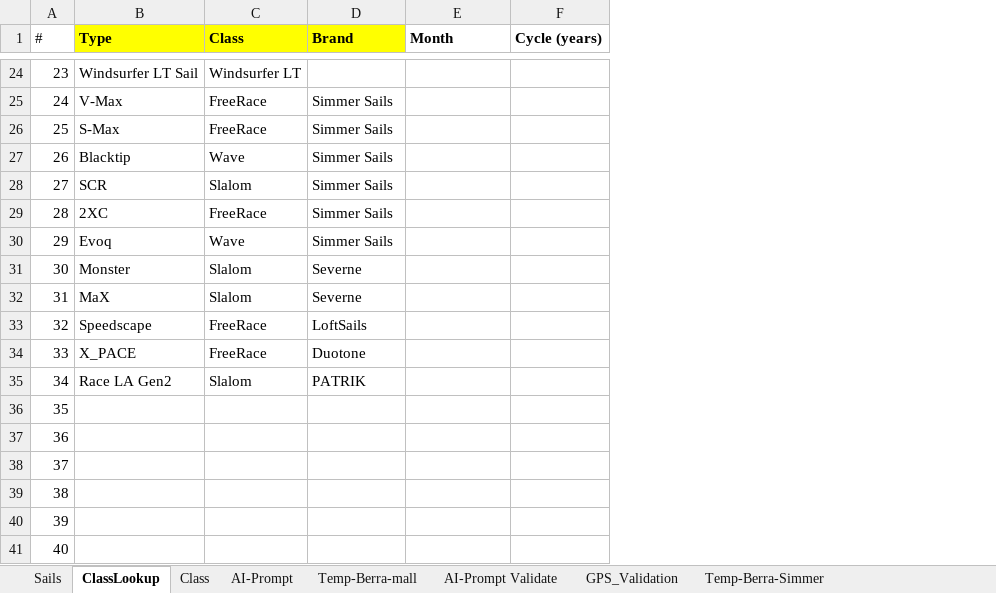
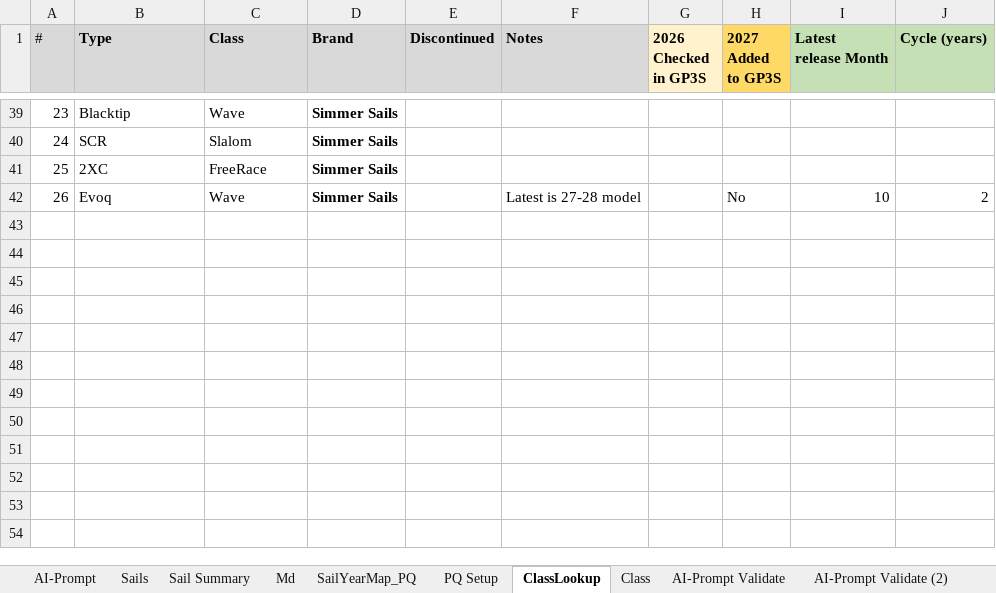
Before and after one commit to bjorn76/WS, an Excel workbook: Sails/WS_Sails.xlsm, sheet ClassLookup, drawn as a sheet; only a part is shown, gaps mark what is left out; values as stored, in another font and other column widths than the file's, no borders; removed rows and columns are numbered as before the commit, all else as after; ↵ is a line break in a cell; the diff covers the shown part only; the diff names each change by its address in the sheet, - before the commit and + after, or states it on an @@ line.

Commit message:
Update WS_Sails.xlsm
Point-7 2027 Added

```diff
--- a/Sails/WS_Sails.xlsm (sheet ClassLookup)
+++ b/Sails/WS_Sails.xlsm (sheet ClassLookup)
+sheet tab: Sail Summary
+sheet tab: Md
+sheet tab: SailYearMap_PQ
+sheet tab: PQ Setup
@@ sheet tab unhidden: AI-Prompt Validate (2) @@
@@ sheet tab order changed: AI-Prompt | Sails | Sail Summary | Md | SailYearMap_PQ | PQ Setup | ClassLookup | Class | AI-Prompt Validate | AI-Prompt Validate (2) @@
+column E (Discontinued), empty
+column F (Notes), row 42: Latest is 27-28 model
+column G (2026 Checked in GP3S), empty
+column H (2027 Added to GP3S), row 42: No
-A1 fill: none
+A1 fill: #D9D9D9
-B1:D1 fill: #FFFF00
+B1:D1 fill: #D9D9D9
-I1: Month
+I1: Latest ↵ release Month
-I1:J1 fill: none
+I1:J1 fill: #C5E0B4
-B39 (Type): Windsurfer LT Sail
+B39 (Type): Blacktip
-C39 (Class): Windsurfer LT
+C39 (Class): Wave
-D39 (Brand): (empty)
+D39 (Brand): Simmer Sails
-B40 (Type): V-Max
+B40 (Type): SCR
-C40 (Class): FreeRace
+C40 (Class): Slalom
-D40:D42 bold: off
+D40:D42 bold: on
-B41 (Type): S-Max
+B41 (Type): 2XC
-B42 (Type): Blacktip
+B42 (Type): Evoq
-I42 (Latest release Month): (empty)
+I42 (Latest release Month): 10
-J42 (Cycle (years)): (empty)
+J42 (Cycle (years)): 2
-row 28: 27 | SCR | Slalom | Simmer Sails
-row 29: 28 | 2XC | FreeRace | Simmer Sails
-row 30: 29 | Evoq | Wave | Simmer Sails
-row 31: 30 | Monster | Slalom | Severne
-row 32: 31 | MaX | Slalom | Severne
-row 33: 32 | Speedscape | FreeRace | LoftSails
-row 34: 33 | X_PACE | FreeRace | Duotone
-row 35: 34 | Race LA Gen2 | Slalom | PATRIK
-row 36: 35
-row 37: 36
-row 38: 37
-row 39: 38
-row 40: 39
-row 41: 40
```
Also changed, not shown: 30 added rows, 15 removed rows, 11 edited cells and cell formats elsewhere in this sheet, sheet Sails, sheet GPS_Validation, other sheet tabs, formulas that keep their value, charts or pictures.
